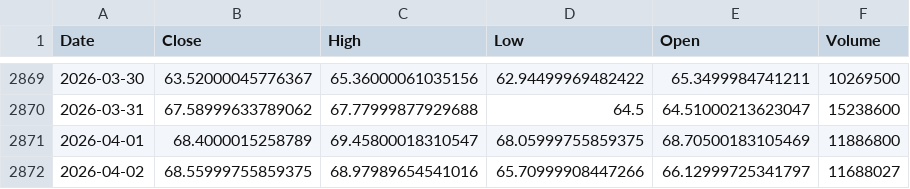
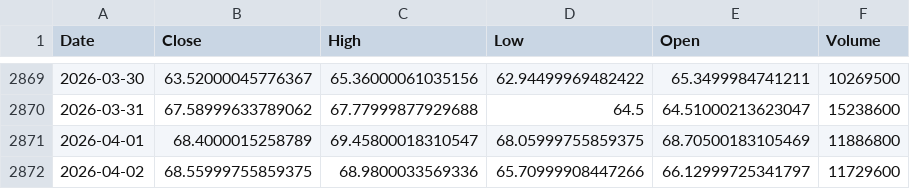
Before and after one commit to kittycapital/etf-seasonality, a CSV file: data/ARKK.csv, drawn as a sheet; only a part is shown, gaps mark what is left out.

```diff
--- a/data/ARKK.csv
+++ b/data/ARKK.csv
@@ -2871,2 +2871,2 @@ Date,Close,High,Low,Open,Volume
 2026-04-01,68.4000015258789,69.45800018310547,68.05999755859375,68.70500183105469,11886800
-2026-04-02,68.55999755859375,68.97989654541016,65.70999908447266,66.12999725341797,11688027
+2026-04-02,68.55999755859375,68.9800033569336,65.70999908447266,66.12999725341797,11729600
```
Also changed, not shown: data/BTC_USD.csv, data/ETH_USD.csv, 12 other files.
